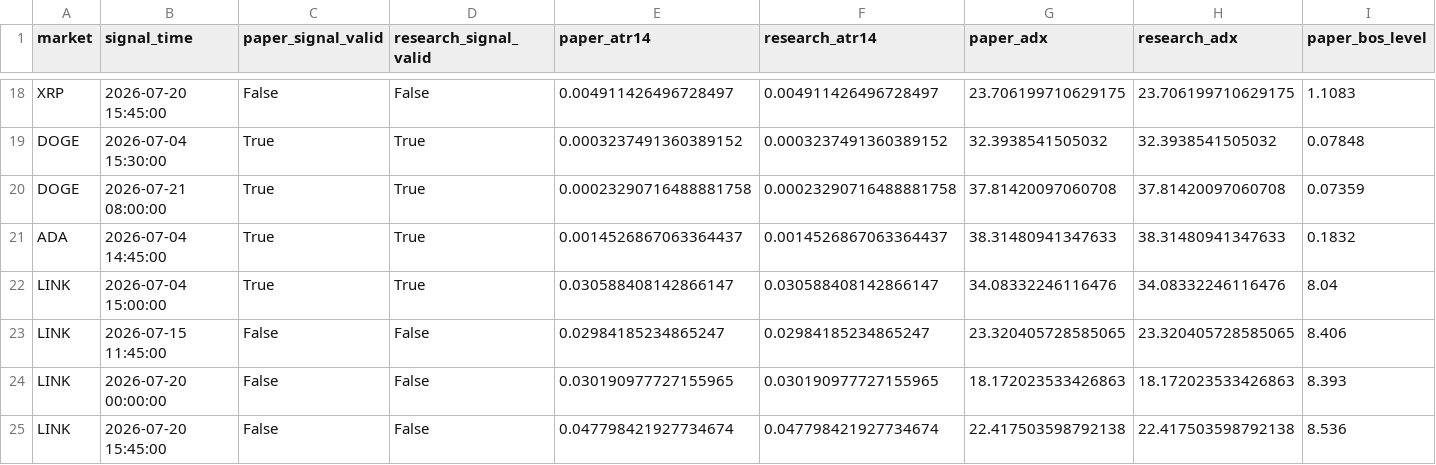
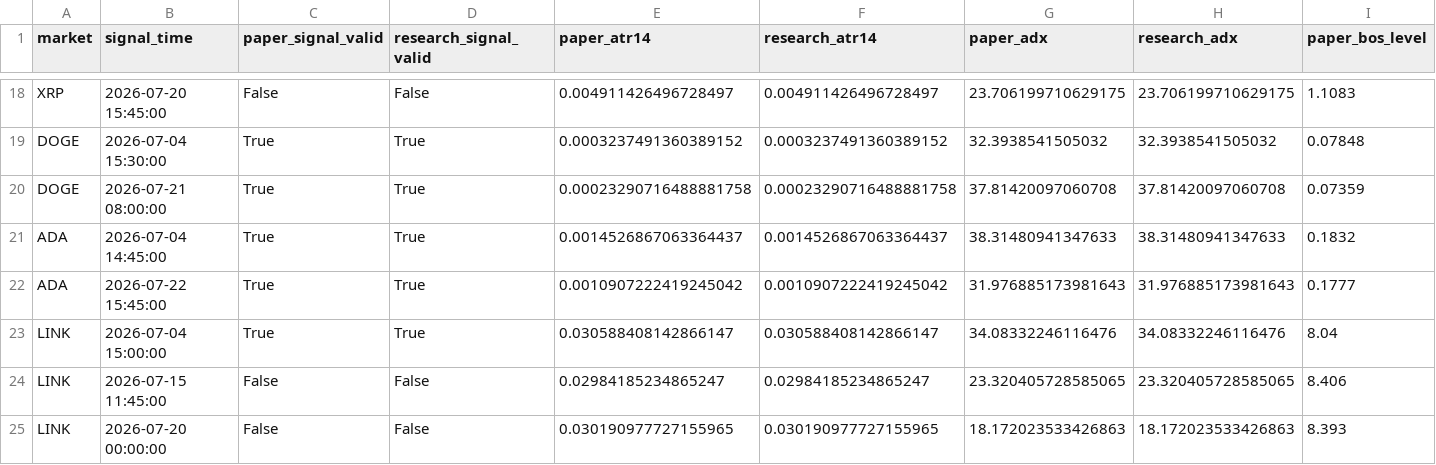
Before and after one commit to BziizB/biAN, a CSV file: paper_trading/mismatch_report.csv, drawn as a sheet; only a part is shown, gaps mark what is left out; the shorter side is filled out with more unchanged rows; rows hold the shown columns only; the diff names each change by its address in the sheet, - before the commit and + after, or states it on an @@ line.

```diff
--- a/paper_trading/mismatch_report.csv
+++ b/paper_trading/mismatch_report.csv
+row 22: ADA | 2026-07-22 15:45:00 | True | True | 0.0010907222419245042 | 0.0010907222419245042 | 31.976885173981643 | 31.976885173981643 | 0.1777
```
Also changed, not shown: paper_trading/paper_signals.csv, paper_trading/paper_trades.csv, 2 other files.
